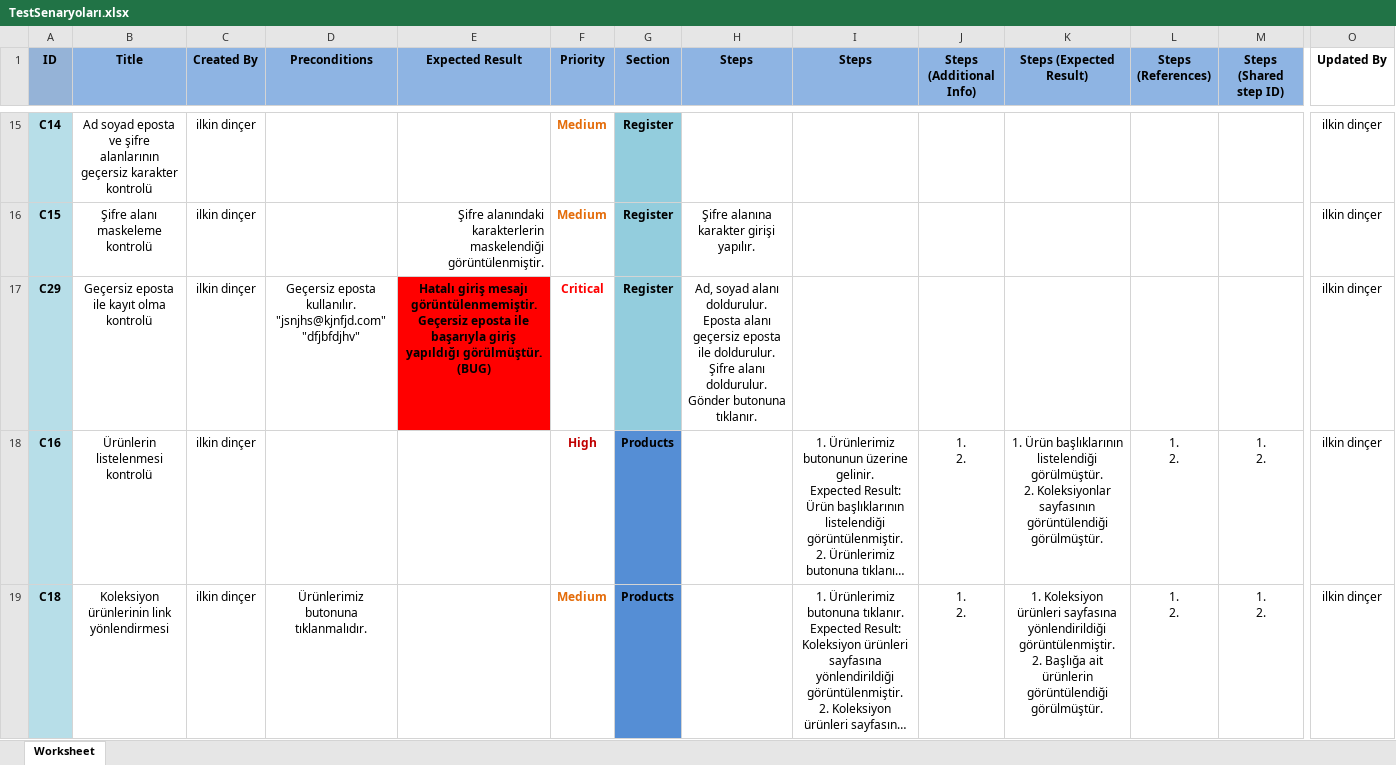
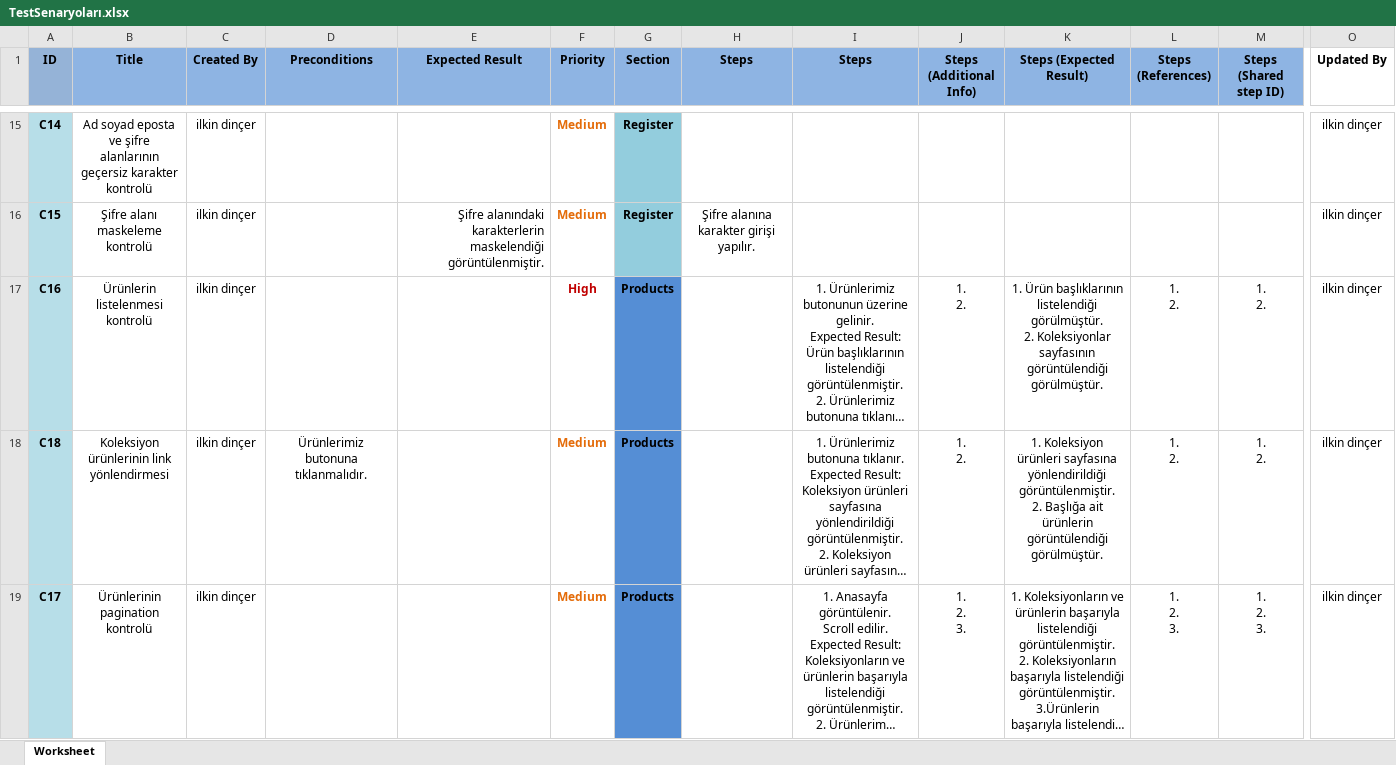
Before and after one commit to ilkindincer/Techcareer-Proje, an Excel workbook: test-senaryoları/TestSenaryoları.xlsx, sheet Worksheet, drawn as a sheet; only a part is shown, gaps mark what is left out; the shorter side is filled out with more unchanged rows; long unchanged cells end in …; values as stored, in another font and other column widths than the file's, no borders; charts and pictures not drawn; rows hold the shown columns only; ↵ is a line break in a cell; the diff names each change by its address in the sheet, - before the commit and + after, or states it on an @@ line.

```diff
--- a/test-senaryoları/TestSenaryoları.xlsx (sheet Worksheet)
+++ b/test-senaryoları/TestSenaryoları.xlsx (sheet Worksheet)
-row 17: C29 | Geçersiz eposta ile kayıt olma kontrolü | ilkin dinçer | Geçersiz eposta kullanılır. ↵ "jsnjhs@kjnfjd.com" ↵ "dfjbfdjhv" | Hatalı giriş mesajı görüntülenmemiştir. ↵ Geçersiz eposta ile başarıyla giriş yapıldığı görülmüştür. (BUG) | Critical | Register | Ad, soyad alanı doldurulur. ↵ Eposta alanı geçersiz eposta ile doldurulur. ↵ Şifre alanı doldurulur. ↵ Gönder butonuna tıklanır. |  |  |  |  |  | ilkin dinçer
```
Also changed, not shown: charts or pictures.
